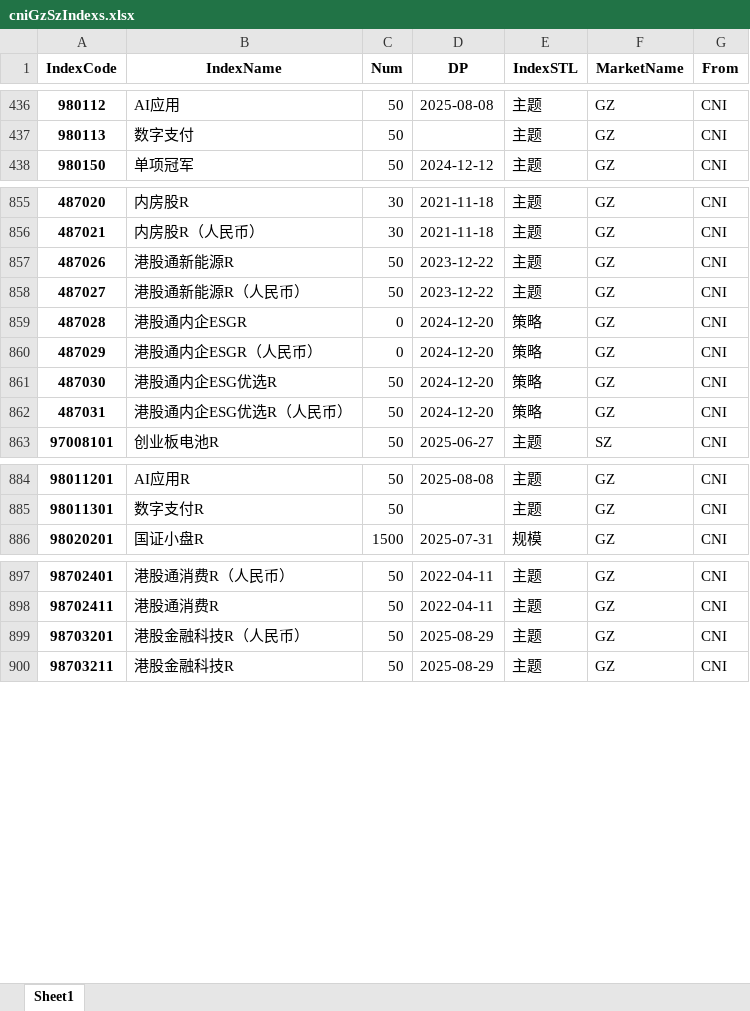
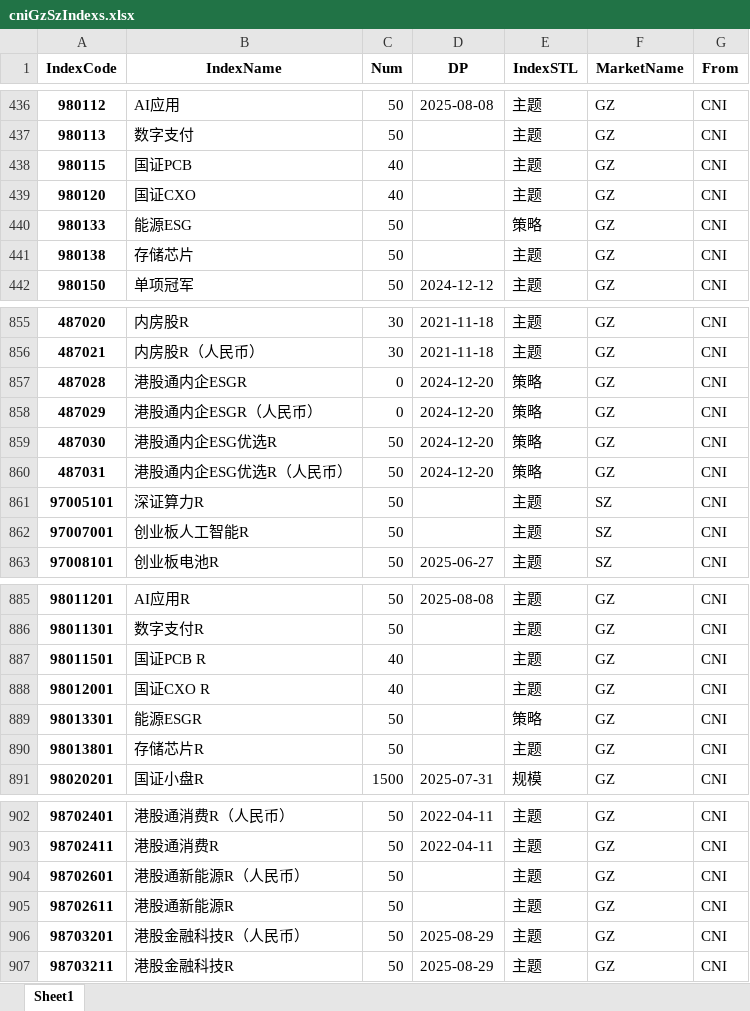
Before and after one commit to u588/app, an Excel workbook: TDXapp/tdxAppData/cniGzSzIndexs.xlsx, sheet Sheet1, drawn as a sheet; only a part is shown, gaps mark what is left out; values as stored, in another font and other column widths than the file's, no borders; removed rows and columns are numbered as before the commit, all else as after; the diff covers the shown part only; the diff names each change by its address in the sheet, - before the commit and + after, or states it on an @@ line.

```diff
--- a/TDXapp/tdxAppData/cniGzSzIndexs.xlsx (sheet Sheet1)
+++ b/TDXapp/tdxAppData/cniGzSzIndexs.xlsx (sheet Sheet1)
+row 438: 980115 | 国证PCB | 40 |  | 主题 | GZ | CNI
+row 439: 980120 | 国证CXO | 40 |  | 主题 | GZ | CNI
+row 440: 980133 | 能源ESG | 50 |  | 策略 | GZ | CNI
+row 441: 980138 | 存储芯片 | 50 |  | 主题 | GZ | CNI
-row 857: 487026 | 港股通新能源R | 50 | 2023-12-22 | 主题 | GZ | CNI
-row 858: 487027 | 港股通新能源R（人民币） | 50 | 2023-12-22 | 主题 | GZ | CNI
+row 861: 97005101 | 深证算力R | 50 |  | 主题 | SZ | CNI
+row 862: 97007001 | 创业板人工智能R | 50 |  | 主题 | SZ | CNI
+row 887: 98011501 | 国证PCB R | 40 |  | 主题 | GZ | CNI
+row 888: 98012001 | 国证CXO R | 40 |  | 主题 | GZ | CNI
+row 889: 98013301 | 能源ESGR | 50 |  | 策略 | GZ | CNI
+row 890: 98013801 | 存储芯片R | 50 |  | 主题 | GZ | CNI
+row 904: 98702601 | 港股通新能源R（人民币） | 50 |  | 主题 | GZ | CNI
+row 905: 98702611 | 港股通新能源R | 50 |  | 主题 | GZ | CNI
```
Also changed, not shown: 3 added rows, 12 removed rows and 10 edited cells elsewhere in this sheet, TDXapp/tdxAppData/akIndexDP.xlsx, TDXapp/tdxAppData/csIndex.xlsx, 10 other files.
